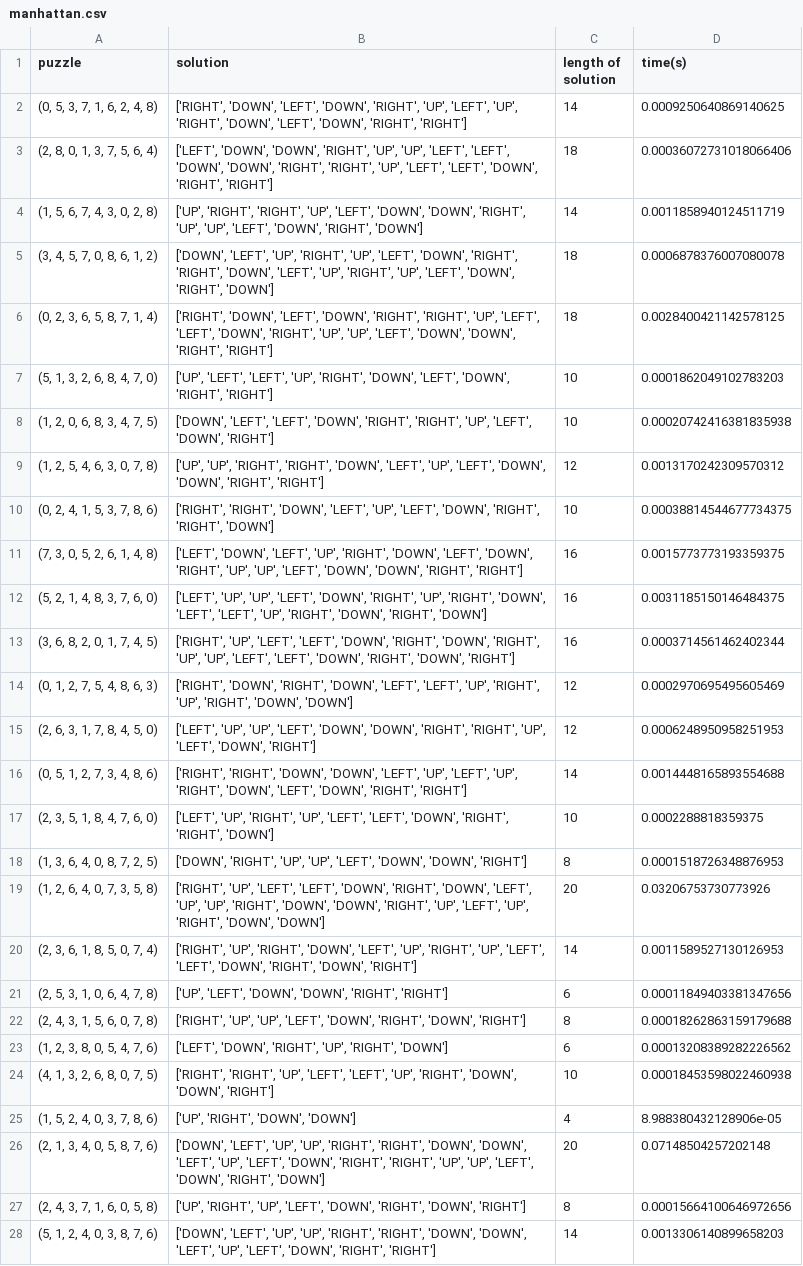
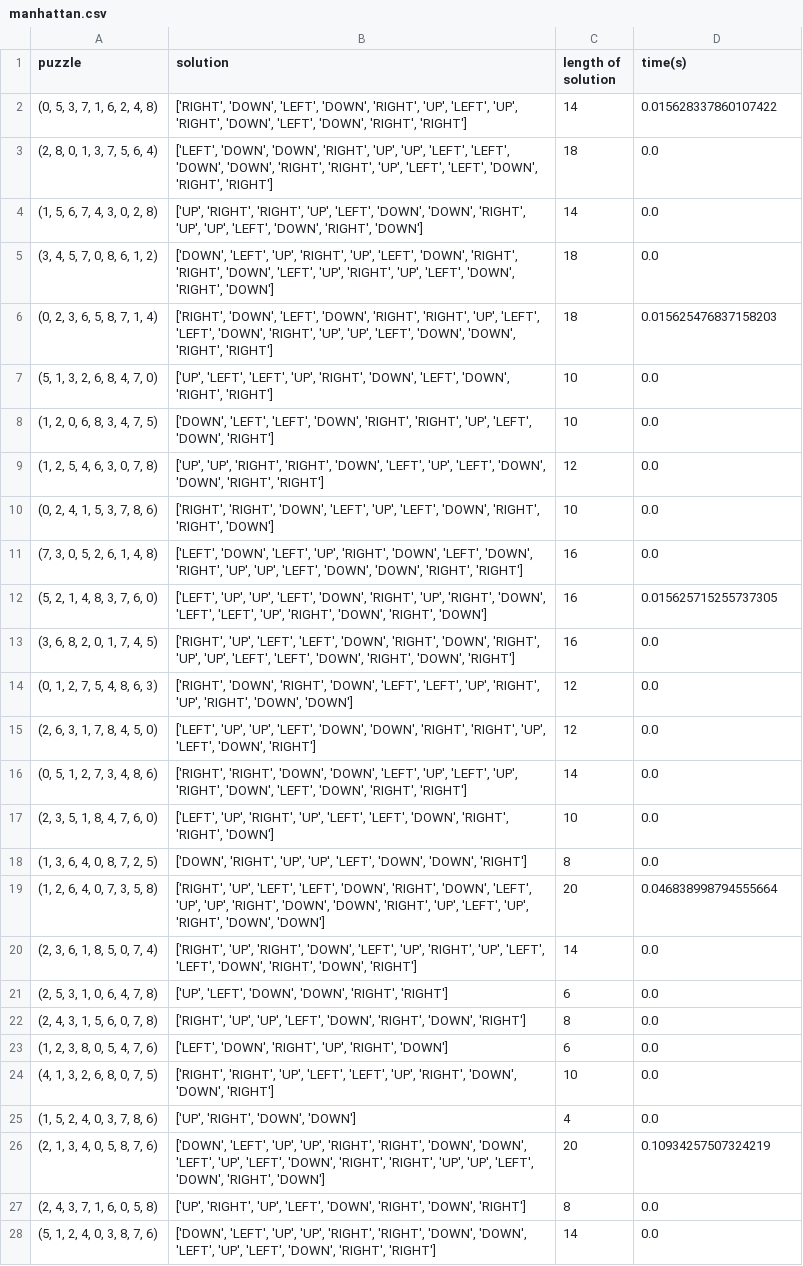
Before and after one commit to wendywu705/417-final-project, a CSV file: results8/manhattan.csv, drawn as a sheet; only a part is shown; the diff covers the shown part only; the diff names each change by its address in the sheet, - before the commit and + after, or states it on an @@ line.

```diff
--- a/results8/manhattan.csv
+++ b/results8/manhattan.csv
-D2 (time(s)): 0.0009250640869140625
+D2 (time(s)): 0.015628337860107422
-D3 (time(s)): 0.00036072731018066406
+D3 (time(s)): 0.0
-D4 (time(s)): 0.0011858940124511719
+D4 (time(s)): 0.0
-D5 (time(s)): 0.0006878376007080078
+D5 (time(s)): 0.0
-D6 (time(s)): 0.0028400421142578125
+D6 (time(s)): 0.015625476837158203
-D7 (time(s)): 0.0001862049102783203
+D7 (time(s)): 0.0
-D8 (time(s)): 0.00020742416381835938
+D8 (time(s)): 0.0
-D9 (time(s)): 0.0013170242309570312
+D9 (time(s)): 0.0
-D10 (time(s)): 0.00038814544677734375
+D10 (time(s)): 0.0
-D11 (time(s)): 0.0015773773193359375
+D11 (time(s)): 0.0
-D12 (time(s)): 0.0031185150146484375
+D12 (time(s)): 0.015625715255737305
-D13 (time(s)): 0.0003714561462402344
+D13 (time(s)): 0.0
-D14 (time(s)): 0.0002970695495605469
+D14 (time(s)): 0.0
-D15 (time(s)): 0.0006248950958251953
+D15 (time(s)): 0.0
-D16 (time(s)): 0.0014448165893554688
+D16 (time(s)): 0.0
-D17 (time(s)): 0.0002288818359375
+D17 (time(s)): 0.0
-D18 (time(s)): 0.0001518726348876953
+D18 (time(s)): 0.0
-D19 (time(s)): 0.03206753730773926
+D19 (time(s)): 0.046838998794555664
-D20 (time(s)): 0.0011589527130126953
+D20 (time(s)): 0.0
-D21 (time(s)): 0.00011849403381347656
+D21 (time(s)): 0.0
-D22 (time(s)): 0.00018262863159179688
+D22 (time(s)): 0.0
-D23 (time(s)): 0.00013208389282226562
+D23 (time(s)): 0.0
-D24 (time(s)): 0.00018453598022460938
+D24 (time(s)): 0.0
-D25 (time(s)): 8.988380432128906e-05
+D25 (time(s)): 0.0
-D26 (time(s)): 0.07148504257202148
+D26 (time(s)): 0.10934257507324219
-D27 (time(s)): 0.00015664100646972656
+D27 (time(s)): 0.0
-D28 (time(s)): 0.0013306140899658203
+D28 (time(s)): 0.0
```
Also changed, not shown: 73 edited cells elsewhere in this file, results8/inversion.csv, results8/max.csv, 13 other files.
